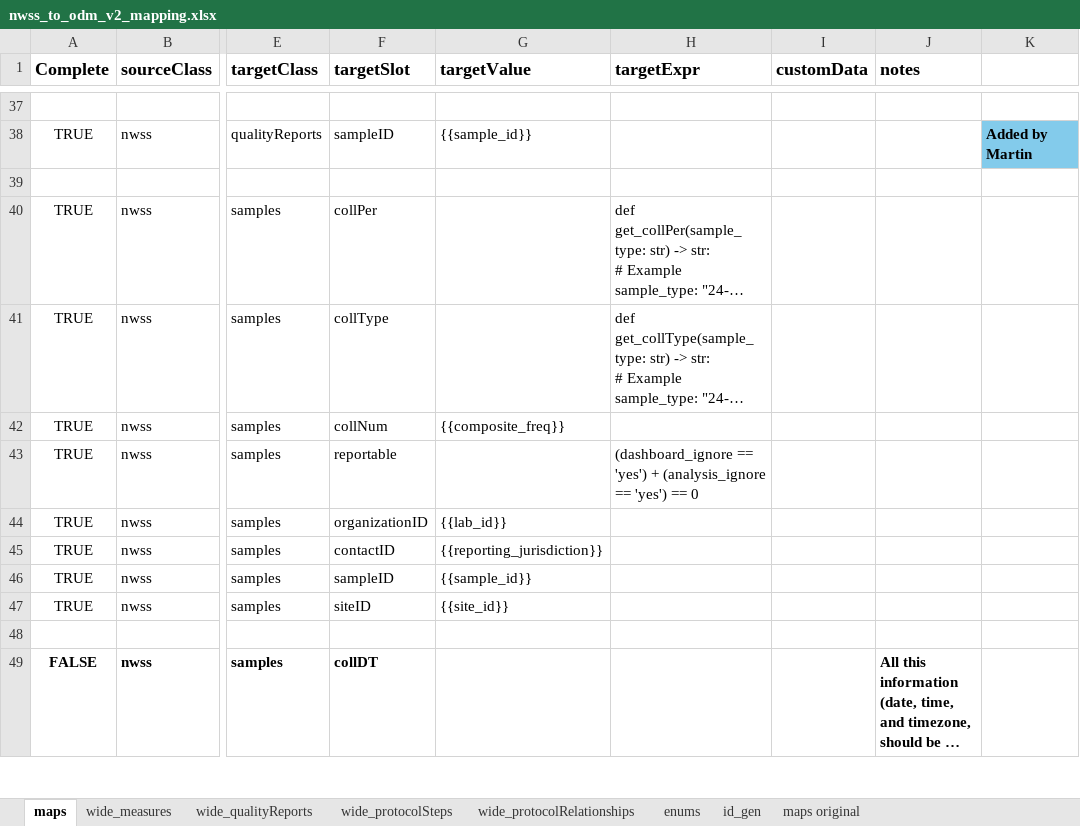
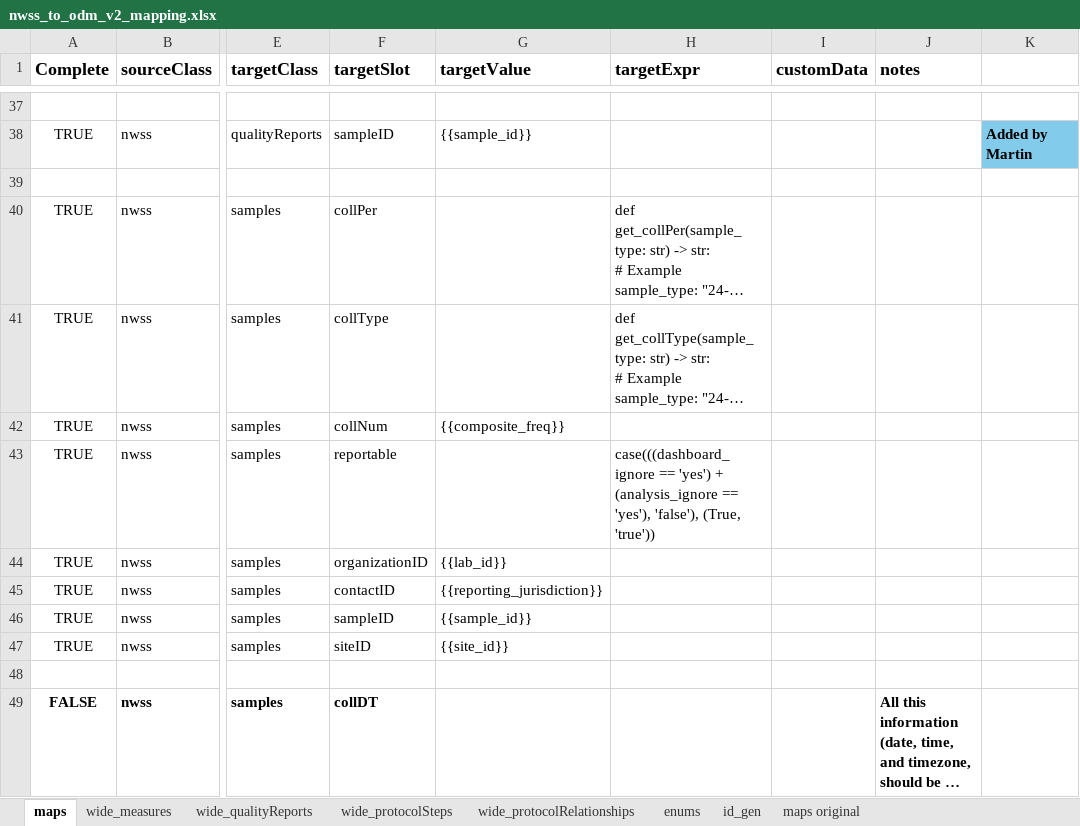
Before and after one commit to PHES-ODM/PHES-ODM-MapGenerator, an Excel workbook: data/mapping_config_files/nwss_to_odm_v2_mapping.xlsx, sheet maps, drawn as a sheet; only a part is shown, gaps mark what is left out; long unchanged cells end in …; values as stored, in another font and other column widths than the file's, no borders; the diff names each change by its address in the sheet, - before the commit and + after, or states it on an @@ line.

```diff
--- a/data/mapping_config_files/nwss_to_odm_v2_mapping.xlsx (sheet maps)
+++ b/data/mapping_config_files/nwss_to_odm_v2_mapping.xlsx (sheet maps)
-H43 (targetExpr): (dashboard_ignore == 'yes') + (analysis_ignore == 'yes') == 0
+H43 (targetExpr): case(((dashboard_ignore == 'yes') + (analysis_ignore == 'yes'), 'false'), (True, 'true'))
```
Also changed, not shown: sheet wide_protocolRelationships, sheet wide_measures.
